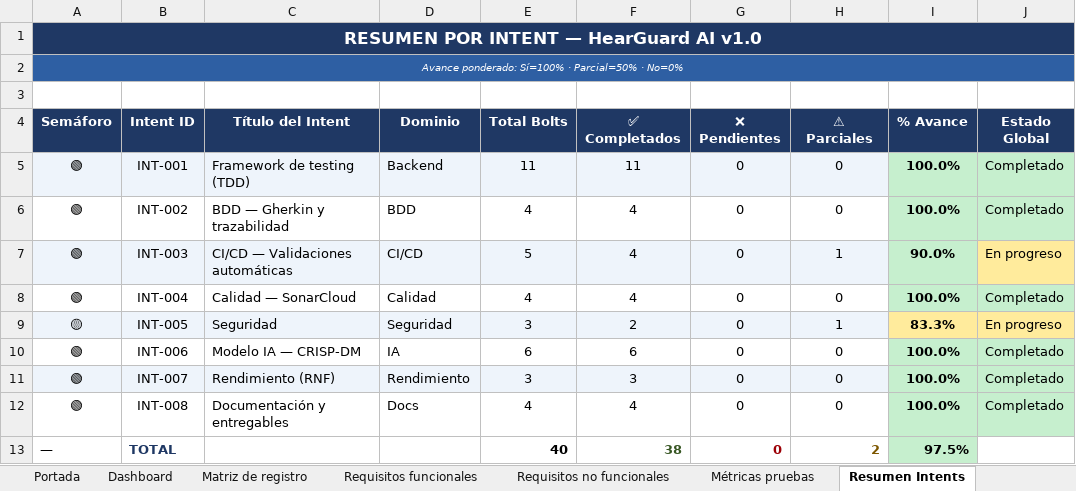
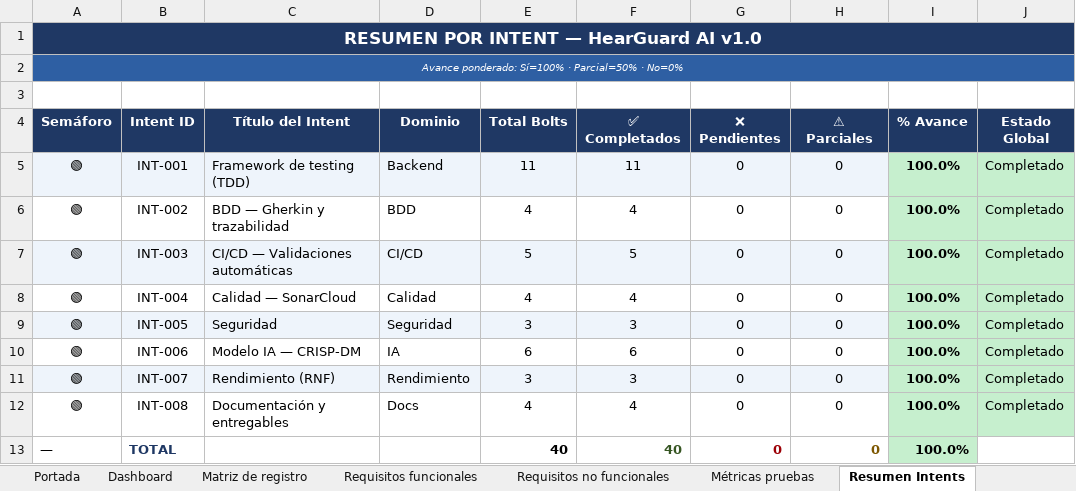
Before and after one commit to hatWHITE-UwU/hearguard-ai, an Excel workbook: docs/matriz-registro-hearguard.xlsx, sheet Resumen Intents, drawn as a sheet; values as stored, in another font and other column widths than the file's, no borders; charts and pictures not drawn; the diff names each change by its address in the sheet, - before the commit and + after, or states it on an @@ line.

```diff
--- a/docs/matriz-registro-hearguard.xlsx (sheet Resumen Intents)
+++ b/docs/matriz-registro-hearguard.xlsx (sheet Resumen Intents)
-F7 (✅ Completados): 4
+F7 (✅ Completados): 5
-H7 (⚠ Parciales): 1
+H7 (⚠ Parciales): 0
-I7 (% Avance): 90.0%
+I7 (% Avance): 100.0%
-J7 (Estado Global): En progreso
+J7 (Estado Global): Completado
-J7 fill: #FFEB9C
+J7 fill: #C6EFCE
-A9 (Semáforo): 🟡
+A9 (Semáforo): 🟢
-F9 (✅ Completados): 2
+F9 (✅ Completados): 3
-H9 (⚠ Parciales): 1
+H9 (⚠ Parciales): 0
-I9 (% Avance): 83.3%
+I9 (% Avance): 100.0%
-I9:J9 fill: #FFEB9C
+I9:J9 fill: #C6EFCE
-J9 (Estado Global): En progreso
+J9 (Estado Global): Completado
-F13 (✅ Completados): 38
+F13 (✅ Completados): 40
-H13 (⚠ Parciales): 2
+H13 (⚠ Parciales): 0
-I13 (% Avance): 97.5%
+I13 (% Avance): 100.0%
```
Also changed, not shown: sheet CONTROL_VERSIONES, sheet Dashboard, sheet Matriz de registro, sheet AI_DLC, sheet Portada, 3 other files.
